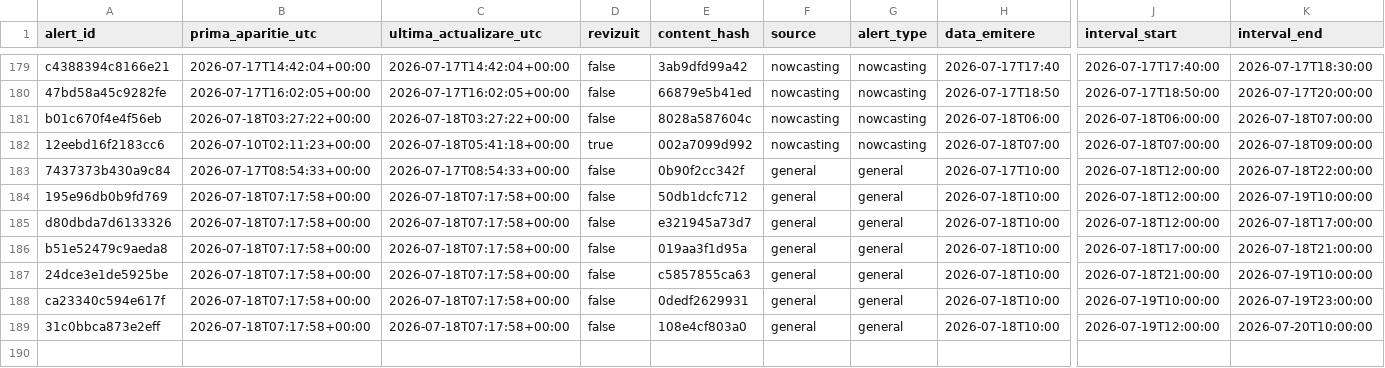
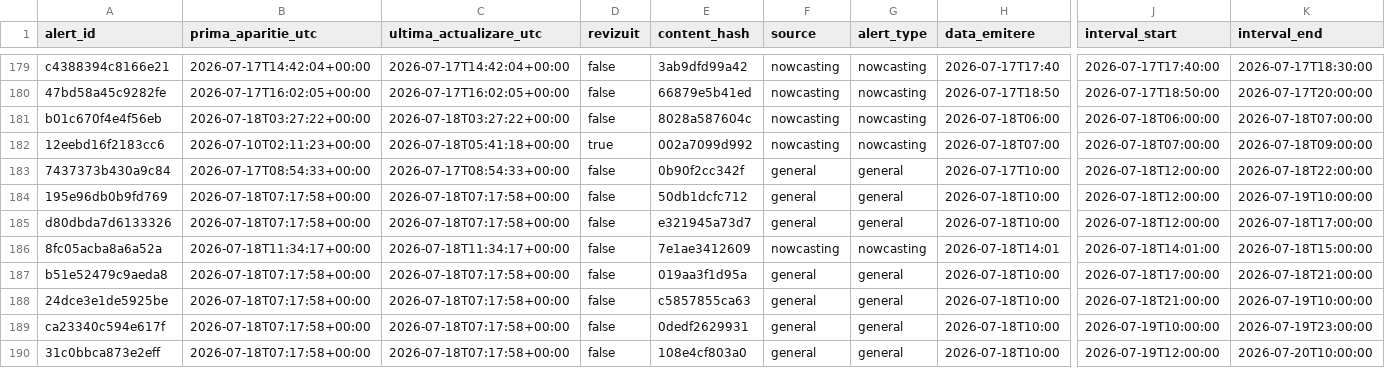
Before and after one commit to mariusbudileanu/date-meteo, a CSV file: public/istoric/2026/2026-07.csv, drawn as a sheet; only a part is shown, gaps mark what is left out; rows hold the shown columns only; the diff names each change by its address in the sheet, - before the commit and + after, or states it on an @@ line.

```diff
--- a/public/istoric/2026/2026-07.csv
+++ b/public/istoric/2026/2026-07.csv
+row 186: 8fc05acba8a6a52a | 2026-07-18T11:34:17+00:00 | 2026-07-18T11:34:17+00:00 | false | 7e1ae3412609 | nowcasting | nowcasting | 2026-07-18T14:01 | 2026-07-18T14:01:00 | 2026-07-18T15:00:00
```
Also changed, not shown: public/istoric/nowcasting/2026-07.csv, public/istoric/toate-alertele.csv, 12 other files.
